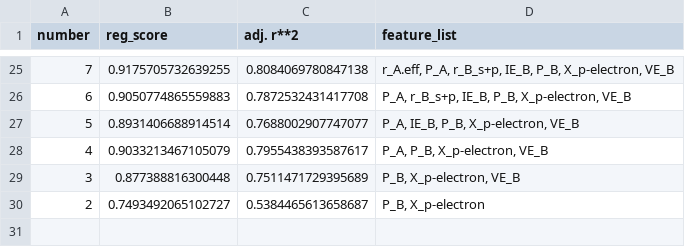
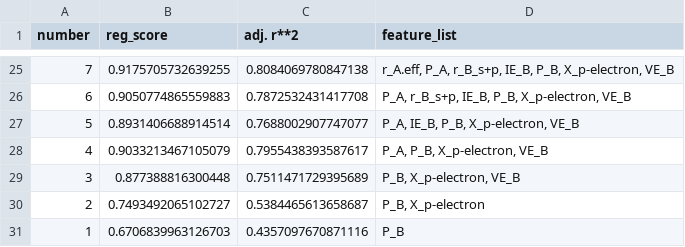
Before and after one commit to jingshenSN2/HOIP-bandgap-prediction, a CSV file: model/feature_selection_abr.csv, drawn as a sheet; only a part is shown, gaps mark what is left out.

```diff
--- a/model/feature_selection_abr.csv
+++ b/model/feature_selection_abr.csv
@@ -30 +30,2 @@ number,reg_score,adj. r**2,feature_list
 2,0.7493492065102727,0.5384465613658687,"P_B, X_p-electron"
+1,0.6706839963126703,0.4357097670871116,P_B
```
Also changed, not shown: model/feature_selection_etr.csv, model/feature_selection_gbr.csv, 9 other files.
